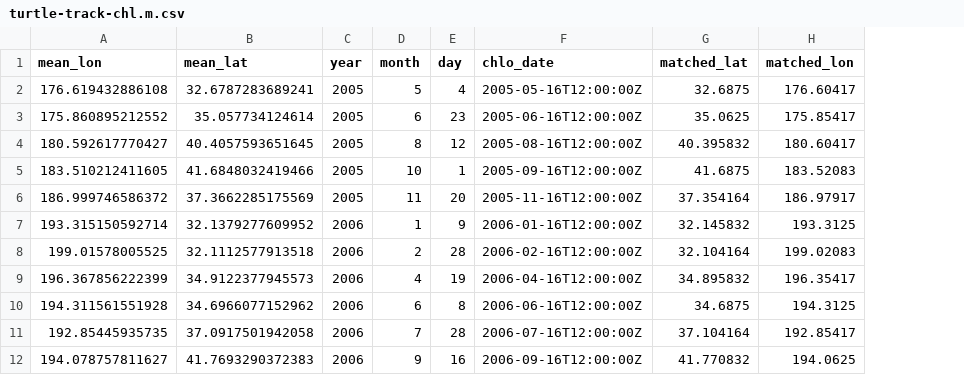
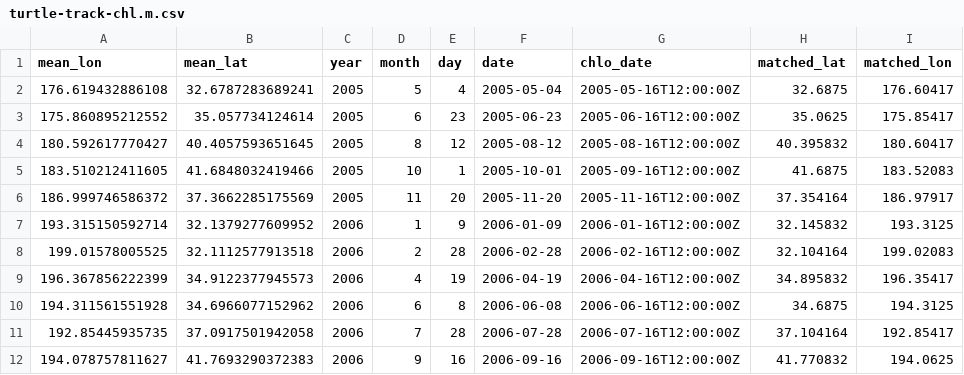
Before and after one commit to coastwatch-training/CoastWatch-Tutorials, a CSV file: matchup-satellite-data-to-track-locations/R/turtle-track-chl.m.csv, drawn as a sheet; only a part is shown; the diff names each change by its address in the sheet, - before the commit and + after, or states it on an @@ line.

```diff
--- a/matchup-satellite-data-to-track-locations/R/turtle-track-chl.m.csv
+++ b/matchup-satellite-data-to-track-locations/R/turtle-track-chl.m.csv
+column F (date), rows 2-12: 2005-05-04 | 2005-06-23 | 2005-08-12 | 2005-10-01 | 2005-11-20 | 2006-01-09 | 2006-02-28 | 2006-04-19 | 2006-06-08 | 2006-07-28 | 2006-09-16
```
Also changed, not shown: matchup-satellite-data-to-track-locations/R/matchup_df.csv, 8 other files.
